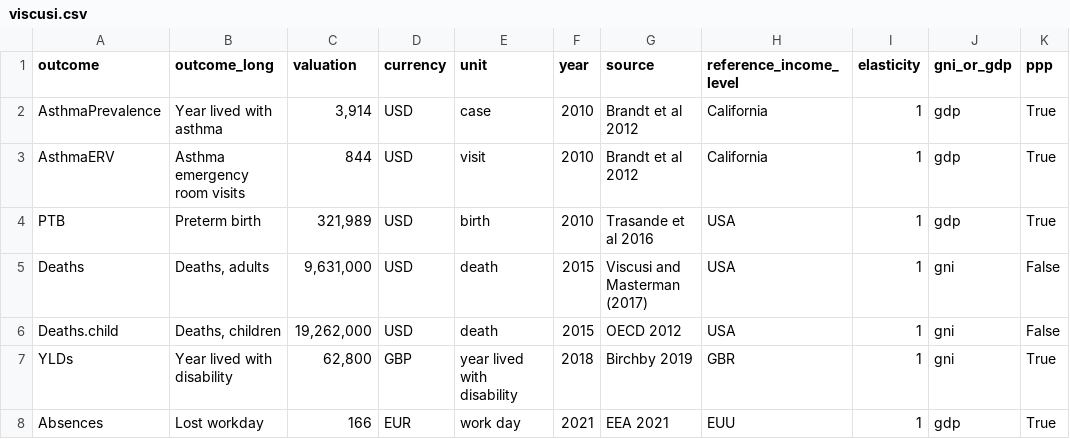
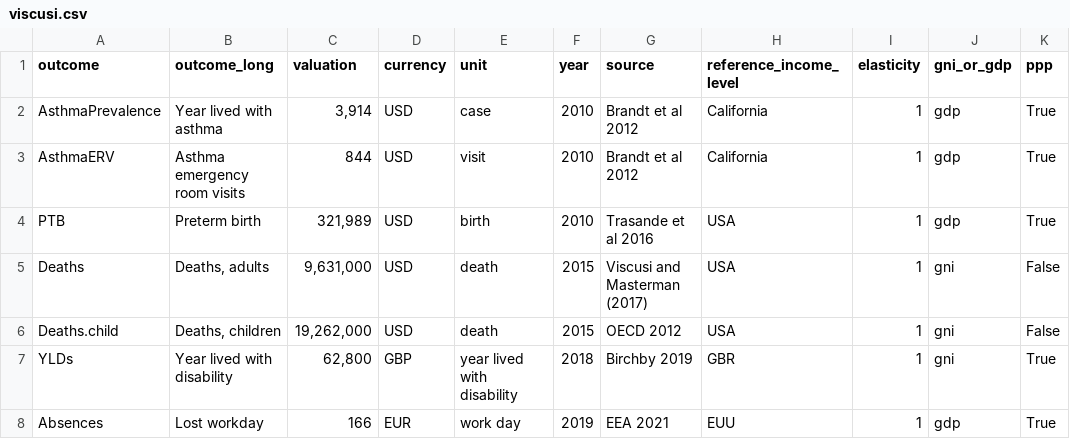
Before and after one commit to energyandcleanair/creahia, a CSV file: inst/extdata/valuations/viscusi.csv, drawn as a sheet.

Commit message:
Correct Absences year to 2019 with EEA 2021 source

```diff
--- a/inst/extdata/valuations/viscusi.csv
+++ b/inst/extdata/valuations/viscusi.csv
@@ -7,2 +7,2 @@ Deaths.child,"Deaths, children","19,262,000",USD,death,2015,OECD 2012,USA,1,gni,
 YLDs,Year lived with disability,"62,800",GBP,year lived with disability,2018,Birchby 2019,GBR,1,gni,True
-Absences,Lost workday,166,EUR,work day,2021,EEA 2021,EUU,1,gdp,True
+Absences,Lost workday,166,EUR,work day,2019,EEA 2021,EUU,1,gdp,True
```
